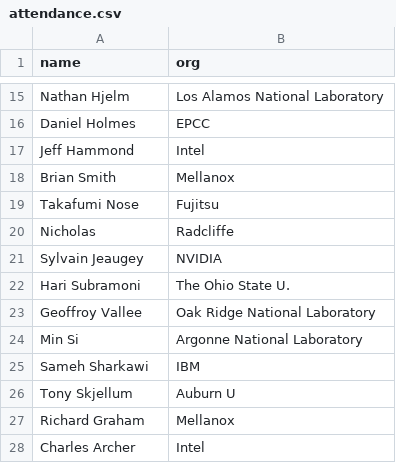
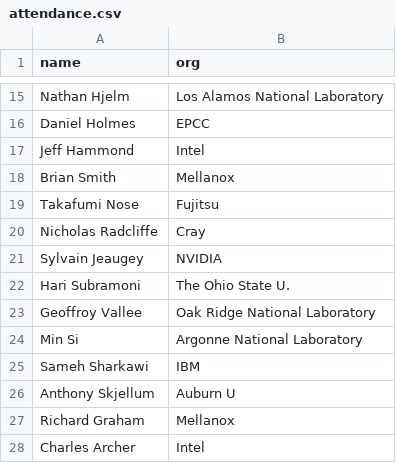
Before and after one commit to mpi-forum/mpi-forum.github.io, a CSV file: _data/meetings/2016/06/attendance.csv, drawn as a sheet; only a part is shown, gaps mark what is left out.

Commit message:
Normalize attendance names to remove duplicates

```diff
--- a/_data/meetings/2016/06/attendance.csv
+++ b/_data/meetings/2016/06/attendance.csv
@@ -19,3 +19,3 @@ Brian Smith,Mellanox
 Takafumi Nose,Fujitsu
-Nicholas,Radcliffe
+Nicholas Radcliffe,Cray
 Sylvain Jeaugey,NVIDIA
@@ -25,3 +25,3 @@ Min Si,Argonne National Laboratory
 Sameh Sharkawi,IBM
-Tony Skjellum,Auburn U
+Anthony Skjellum,Auburn U
 Richard Graham,Mellanox
```
Also changed, not shown: _data/meetings/2010/09/attendance.csv, _data/meetings/2012/12/attendance.csv, 35 other files.
